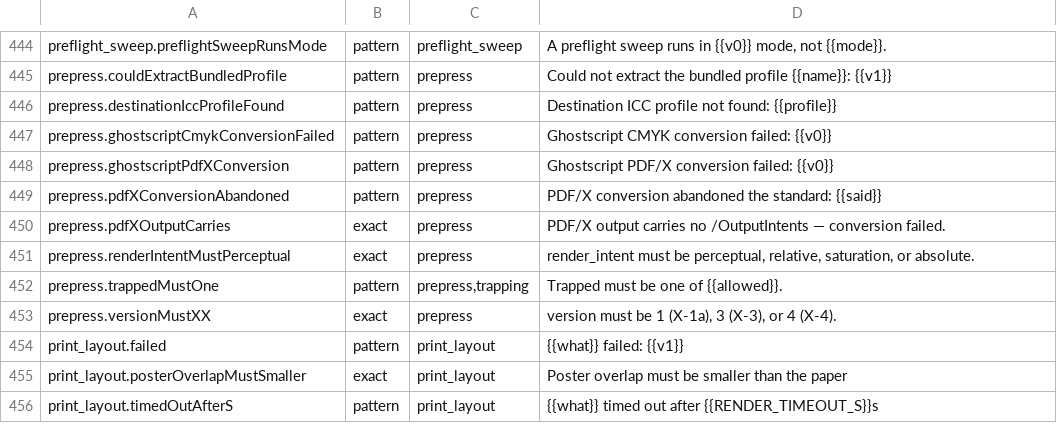
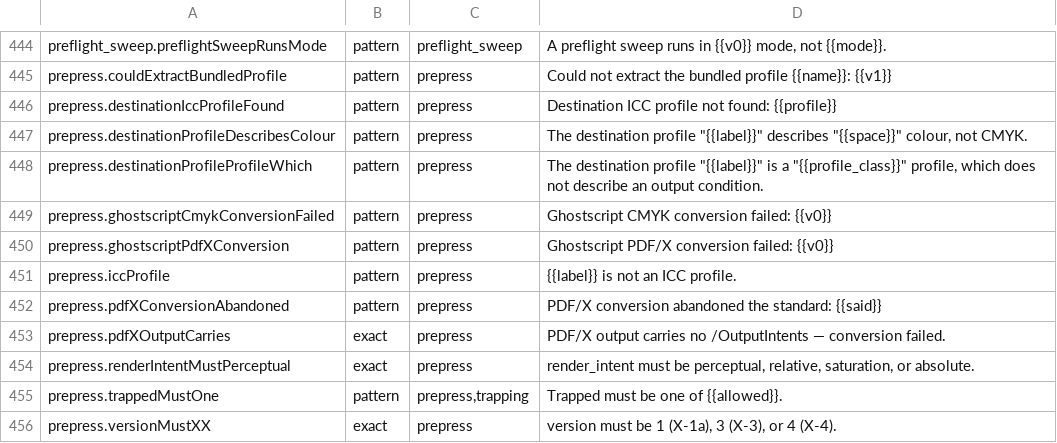
Before and after one commit to jasonulbright/Spectra-PDF, a TSV file: src/renderer/locales/engine-messages.tsv, drawn as a sheet; only a part is shown, gaps mark what is left out; the shorter side is filled out with more unchanged rows; the diff names each change by its address in the sheet, - before the commit and + after, or states it on an @@ line.

```diff
--- a/src/renderer/locales/engine-messages.tsv
+++ b/src/renderer/locales/engine-messages.tsv
+row 447: prepress.destinationProfileDescribesColour | pattern | prepress | The destination profile "{{label}}" describes "{{space}}" colour, not CMYK.
+row 448: prepress.destinationProfileProfileWhich | pattern | prepress | The destination profile "{{label}}" is a "{{profile_class}}" profile, which does not describe an output condition.
+row 451: prepress.iccProfile | pattern | prepress | {{label}} is not an ICC profile.
```
Also changed, not shown: 9 other files.
